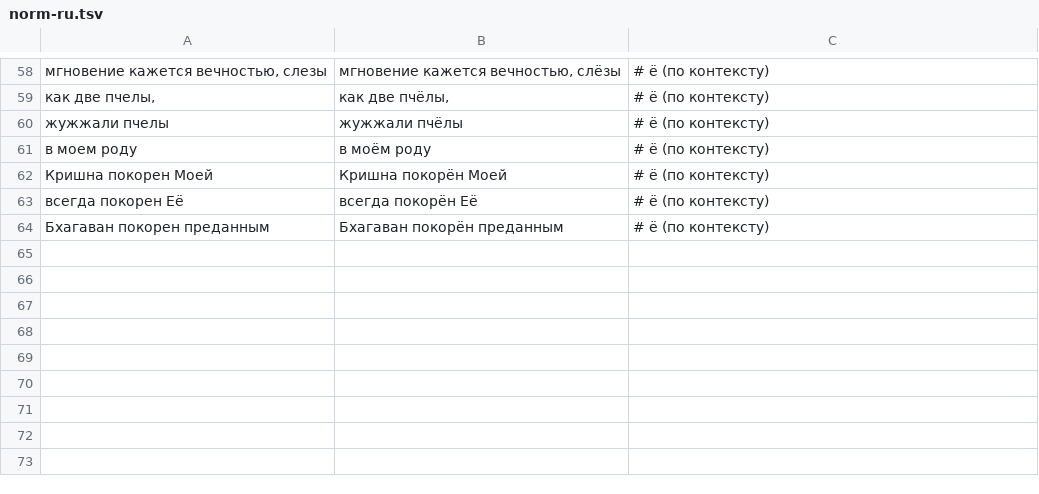
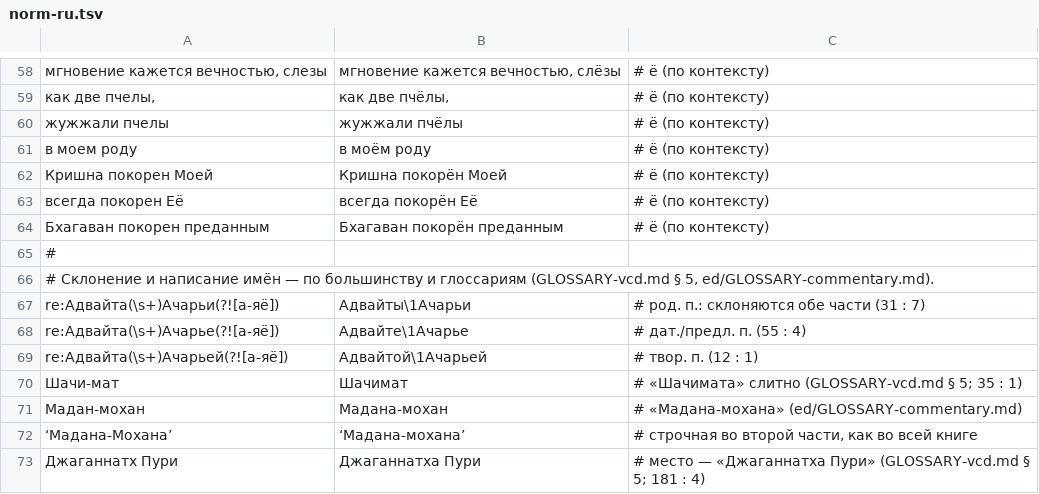
Before and after one commit to sankarshanservant-hub/Gauranga, a TSV file: chaitanya-charitamrita/tools/norm-ru.tsv, drawn as a sheet; only a part is shown, gaps mark what is left out; the diff names each change by its address in the sheet, - before the commit and + after, or states it on an @@ line.

```diff
--- a/chaitanya-charitamrita/tools/norm-ru.tsv
+++ b/chaitanya-charitamrita/tools/norm-ru.tsv
+row 65: #
+row 66: # Склонение и написание имён — по большинству и глоссариям (GLOSSARY-vcd.md § 5, ed/GLOSSARY-commentary.md).
+row 67: re:Адвайта(\s+)Ачарьи(?![а-яё]) | Адвайты\1Ачарьи | # род. п.: склоняются обе части (31 : 7)
+row 68: re:Адвайта(\s+)Ачарье(?![а-яё]) | Адвайте\1Ачарье | # дат./предл. п. (55 : 4)
+row 69: re:Адвайта(\s+)Ачарьей(?![а-яё]) | Адвайтой\1Ачарьей | # твор. п. (12 : 1)
+row 70: Шачи-мат | Шачимат | # «Шачимата» слитно (GLOSSARY-vcd.md § 5; 35 : 1)
+row 71: Мадан-мохан | Мадана-мохан | # «Мадана-мохана» (ed/GLOSSARY-commentary.md)
+row 72: ‘Мадана-Мохана’ | ‘Мадана-мохана’ | # строчная во второй части, как во всей книге
+row 73: Джаганнатх Пури | Джаганнатха Пури | # место — «Джаганнатха Пури» (GLOSSARY-vcd.md § 5; 181 : 4)
```
Also changed, not shown: 21 other files.
